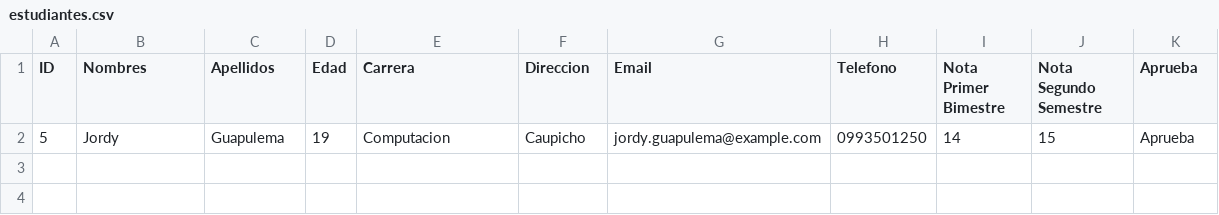
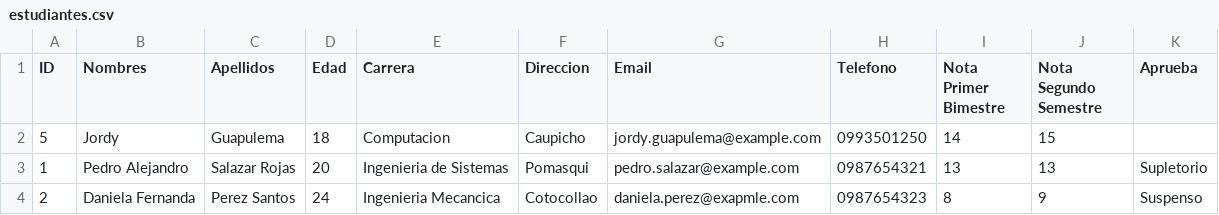
Before and after one commit to jordyguapulema/sistema_academico, a CSV file: estudiantes.csv, drawn as a sheet; the diff names each change by its address in the sheet, - before the commit and + after, or states it on an @@ line.

```diff
--- a/estudiantes.csv
+++ b/estudiantes.csv
-D2 (Edad): 19
+D2 (Edad): 18
-K2 (Aprueba): Aprueba
+K2 (Aprueba): (empty)
+row 3: 1 | Pedro Alejandro | Salazar Rojas | 20 | Ingenieria de Sistemas | Pomasqui | pedro.salazar@example.com | 0987654321 | 13 | 13 | Supletorio
+row 4: 2 | Daniela Fernanda | Perez Santos | 24 | Ingenieria Mecancica | Cotocollao | daniela.perez@exapmle.com | 0987654323 | 8 | 9 | Suspenso
```
Also changed, not shown: 2 other files.
